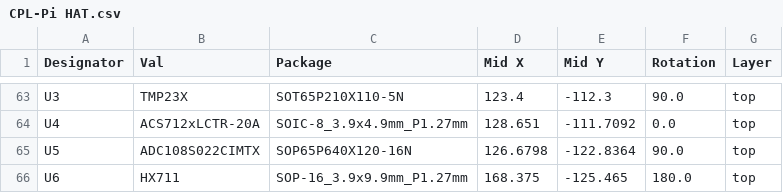
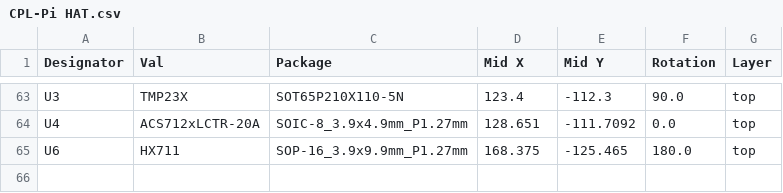
Before and after one commit to Montso/Pi-HAT, a CSV file: jlcpcb/production_files/CPL-Pi HAT.csv, drawn as a sheet; only a part is shown, gaps mark what is left out; the diff names each change by its address in the sheet, - before the commit and + after, or states it on an @@ line.

```diff
--- a/jlcpcb/production_files/CPL-Pi HAT.csv
+++ b/jlcpcb/production_files/CPL-Pi HAT.csv
-row 65: U5 | ADC108S022CIMTX | SOP65P640X120-16N | 126.6798 | -122.8364 | 90.0 | top
```
Also changed, not shown: jlcpcb/production_files/BOM-Pi HAT.csv, 19 other files.
